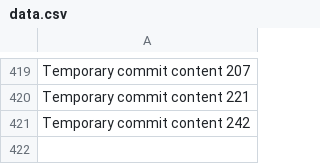
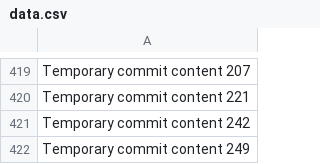
Before and after one commit to andreolf/upgraded-dollop, a CSV file: data.csv, drawn as a sheet; only a part is shown, gaps mark what is left out.

```diff
--- a/data.csv
+++ b/data.csv
@@ -421 +421,2 @@ Temporary commit content 221
 Temporary commit content 242
+Temporary commit content 249
```
